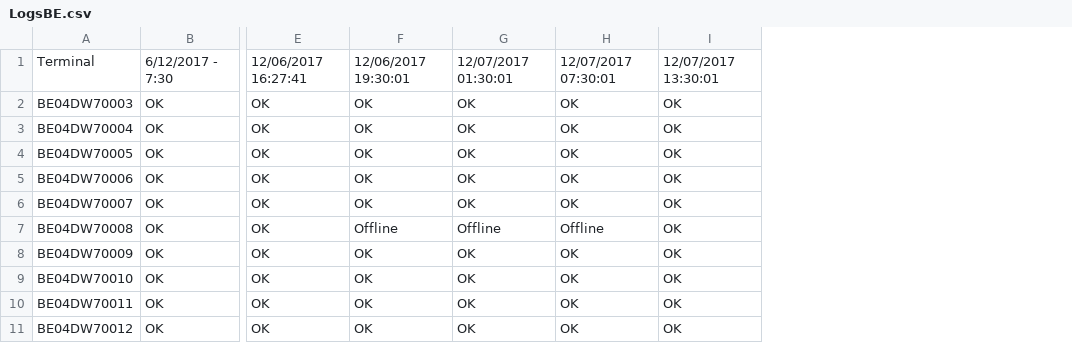
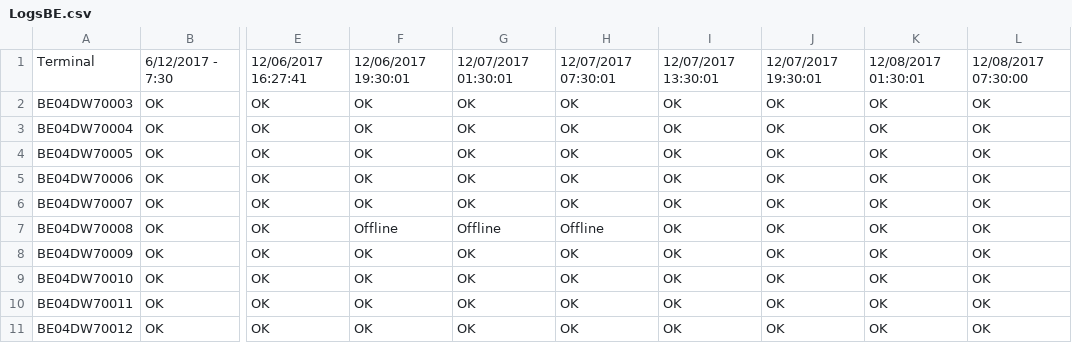
Before and after one commit to VanDoorenJeroen/Powershell-Scripts, a CSV file: Hydra/LogsBE.csv, drawn as a sheet; only a part is shown, gaps mark what is left out; the diff names each change by its address in the sheet, - before the commit and + after, or states it on an @@ line.

```diff
--- a/Hydra/LogsBE.csv
+++ b/Hydra/LogsBE.csv
+column J, rows 1-11: 12/07/2017 19:30:01 | OK | OK | OK | OK | OK | OK | OK | OK | OK | OK
+column K, rows 1-11: 12/08/2017 01:30:01 | OK | OK | OK | OK | OK | OK | OK | OK | OK | OK
+column L, rows 1-11: 12/08/2017 07:30:00 | OK | OK | OK | OK | OK | OK | OK | OK | OK | OK
```
Also changed, not shown: 1 other file.
